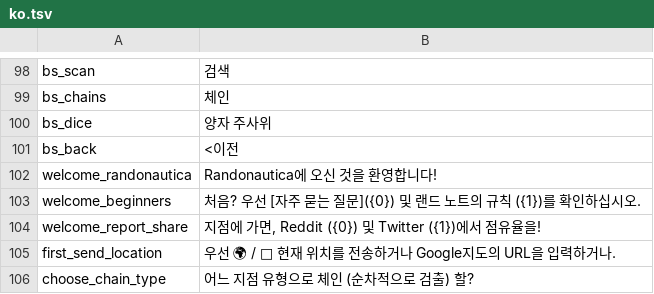
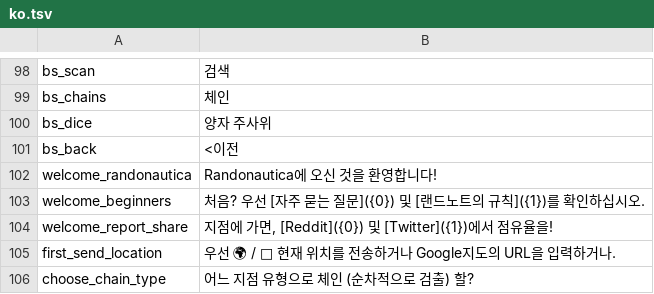
Before and after one commit to Wandering-Consciousness/VFatumbot, a TSV file: i18n/ko.tsv, drawn as a sheet; only a part is shown, gaps mark what is left out.

Commit message:
Fix KO welcome buttons

```diff
--- a/i18n/ko.tsv
+++ b/i18n/ko.tsv
@@ -102,4 +102,4 @@ bs_back	<이전
 welcome_randonautica	Randonautica에 오신 것을 환영합니다!
-welcome_beginners	처음? 우선 [자주 묻는 질문]({0}) 및 랜드 노트의 규칙 ({1})를 확인하십시오.
-welcome_report_share	지점에 가면, Reddit ({0}) 및 Twitter ({1})에서 점유율을!
+welcome_beginners	처음? 우선 [자주 묻는 질문]({0}) 및 [랜드노트의 규칙]({1})를 확인하십시오.
+welcome_report_share	지점에 가면, [Reddit]({0}) 및 [Twitter]({1})에서 점유율을!
 first_send_location	우선 🌍 / 📎 현재 위치를 전송하거나 Google지도의 URL을 입력하거나.
```
